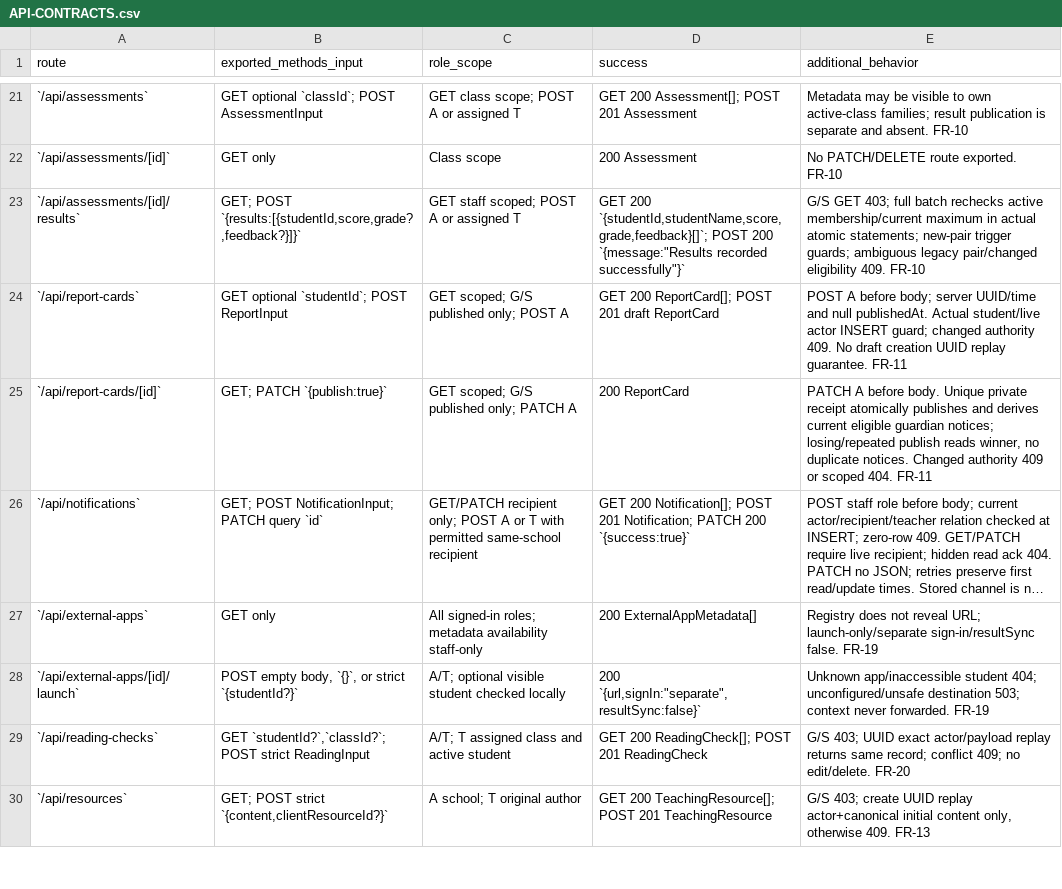
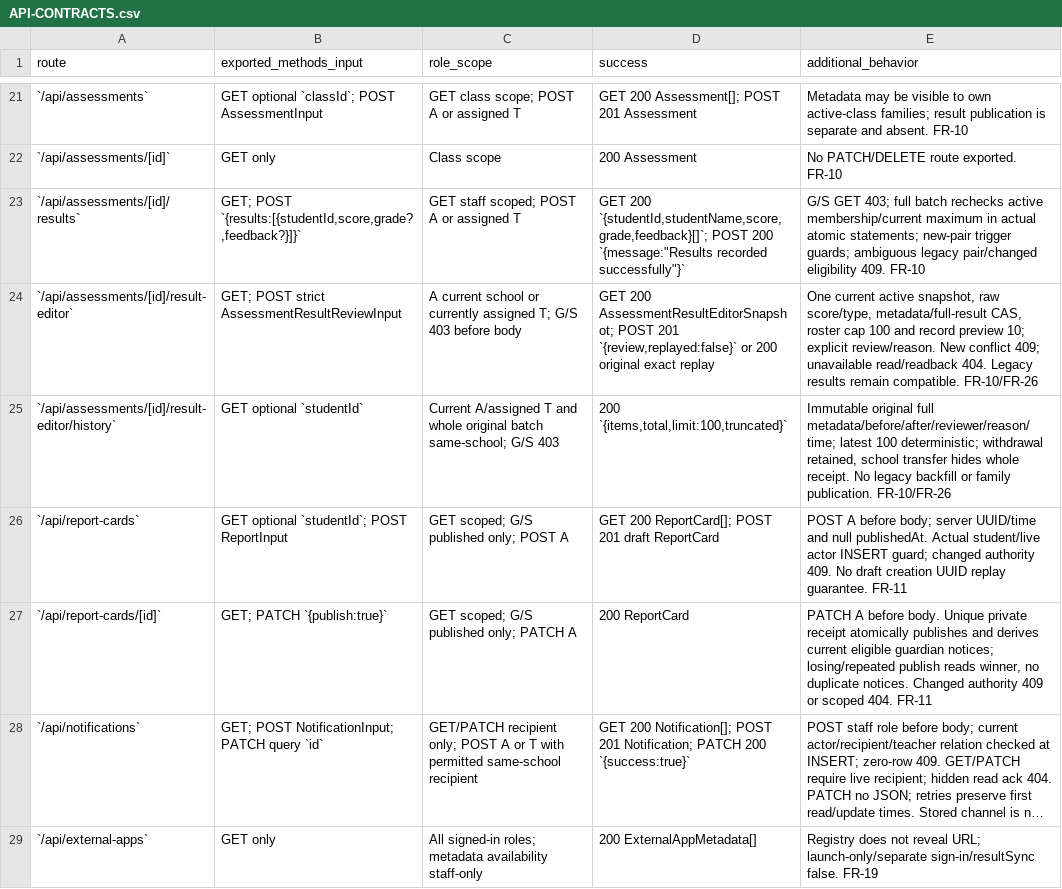
Before and after one commit to nakul175/saha-education, a CSV file: docs/specification/API-CONTRACTS.csv, drawn as a sheet; only a part is shown, gaps mark what is left out; the shorter side is filled out with more unchanged rows; long unchanged cells end in …; the diff names each change by its address in the sheet, - before the commit and + after, or states it on an @@ line.

```diff
--- a/docs/specification/API-CONTRACTS.csv
+++ b/docs/specification/API-CONTRACTS.csv
+row 24: `/api/assessments/[id]/result-editor` | GET; POST strict AssessmentResultReviewInput | A current school or currently assigned T; G/S 403 before body | GET 200 AssessmentResultEditorSnapshot; POST 201 `{review,replayed:false}` or 200 original exact replay | One current active snapshot, raw score/type, metadata/full-result CAS, roster cap 100 and record preview 10; explicit review/reason. New conflict 409; unavailable read/readback 404. Legacy results remain compatible. FR-10/FR-26
+row 25: `/api/assessments/[id]/result-editor/history` | GET optional `studentId` | Current A/assigned T and whole original batch same-school; G/S 403 | 200 `{items,total,limit:100,truncated}` | Immutable original full metadata/before/after/reviewer/reason/time; latest 100 deterministic; withdrawal retained, school transfer hides whole receipt. No legacy backfill or family publication. FR-10/FR-26
```
Also changed, not shown: docs/specification/TRACEABILITY.csv, 55 other files.
